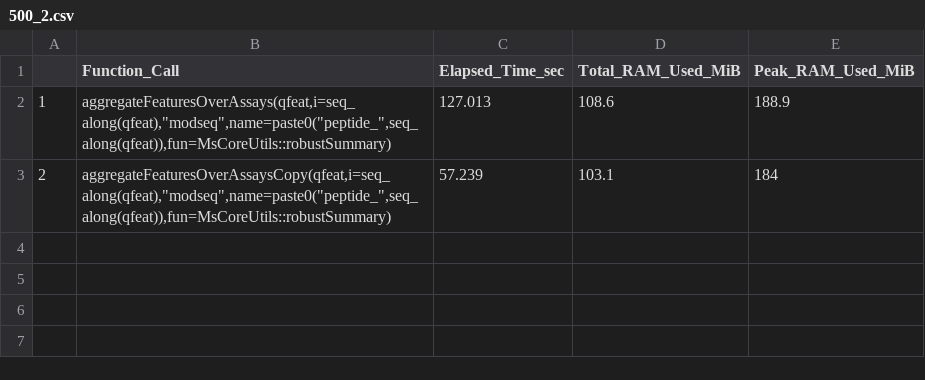
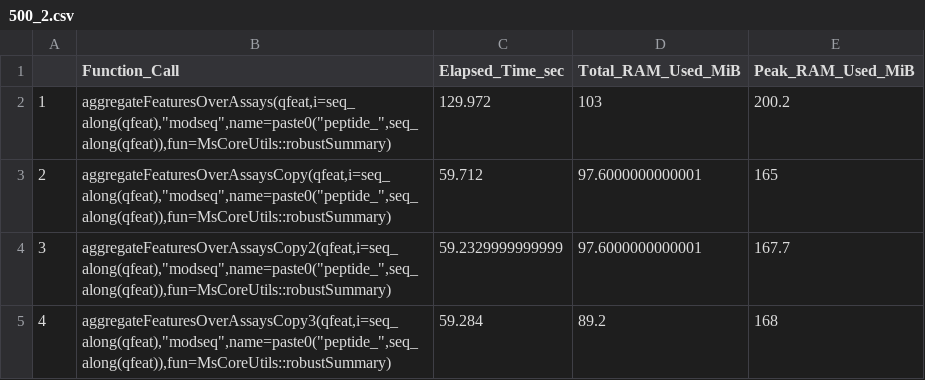
Before and after one commit to UCLouvain-CBIO/2024-mth-leopold-guyot, a CSV file: dataOutput/aggregateBench/500_2.csv, drawn as a sheet.

Commit message:
aggregateFeaturesOverAssays benchmark v3

```diff
--- a/dataOutput/aggregateBench/500_2.csv
+++ b/dataOutput/aggregateBench/500_2.csv
@@ -1,3 +1,5 @@
 "","Function_Call","Elapsed_Time_sec","Total_RAM_Used_MiB","Peak_RAM_Used_MiB"
-"1","aggregateFeaturesOverAssays(qfeat,i=seq_along(qfeat),""modseq"",name=paste0(""peptide_"",seq_along(qfeat)),fun=MsCoreUtils::robustSummary)",127.013,108.6,188.9
-"2","aggregateFeaturesOverAssaysCopy(qfeat,i=seq_along(qfeat),""modseq"",name=paste0(""peptide_"",seq_along(qfeat)),fun=MsCoreUtils::robustSummary)",57.239,103.1,184
+"1","aggregateFeaturesOverAssays(qfeat,i=seq_along(qfeat),""modseq"",name=paste0(""peptide_"",seq_along(qfeat)),fun=MsCoreUtils::robustSummary)",129.972,103,200.2
+"2","aggregateFeaturesOverAssaysCopy(qfeat,i=seq_along(qfeat),""modseq"",name=paste0(""peptide_"",seq_along(qfeat)),fun=MsCoreUtils::robustSummary)",59.712,97.6000000000001,165
+"3","aggregateFeaturesOverAssaysCopy2(qfeat,i=seq_along(qfeat),""modseq"",name=paste0(""peptide_"",seq_along(qfeat)),fun=MsCoreUtils::robustSummary)",59.2329999999999,97.6000000000001,167.7
+"4","aggregateFeaturesOverAssaysCopy3(qfeat,i=seq_along(qfeat),""modseq"",name=paste0(""peptide_"",seq_along(qfeat)),fun=MsCoreUtils::robustSummary)",59.284,89.2,168
```
Also changed, not shown: dataOutput/aggregateBench/2000_2.csv, dataOutput/aggregateBench/2000_3.csv, 9 other files.
